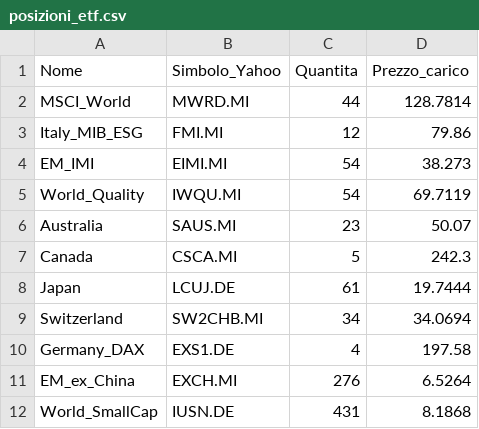
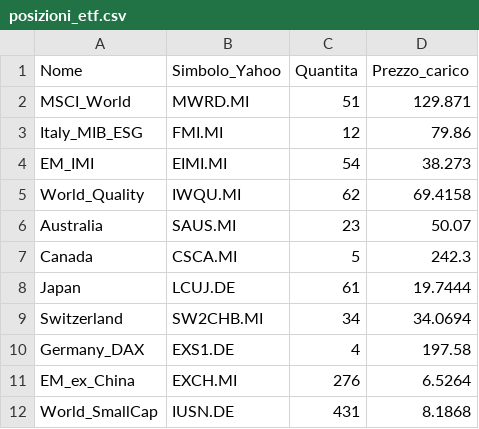
Before and after one commit to infozero1/etf-tracker, a CSV file: posizioni_etf.csv, drawn as a sheet.

Commit message:
Update quantities and prices in posizioni_etf.csv

```diff
--- a/posizioni_etf.csv
+++ b/posizioni_etf.csv
@@ -1,6 +1,6 @@
 Nome,Simbolo_Yahoo,Quantita,Prezzo_carico
-MSCI_World,MWRD.MI,44,128.7814
+MSCI_World,MWRD.MI,51,129.871
 Italy_MIB_ESG,FMI.MI,12,79.86
 EM_IMI,EIMI.MI,54,38.273
-World_Quality,IWQU.MI,54,69.7119
+World_Quality,IWQU.MI,62,69.4158
 Australia,SAUS.MI,23,50.07
```
